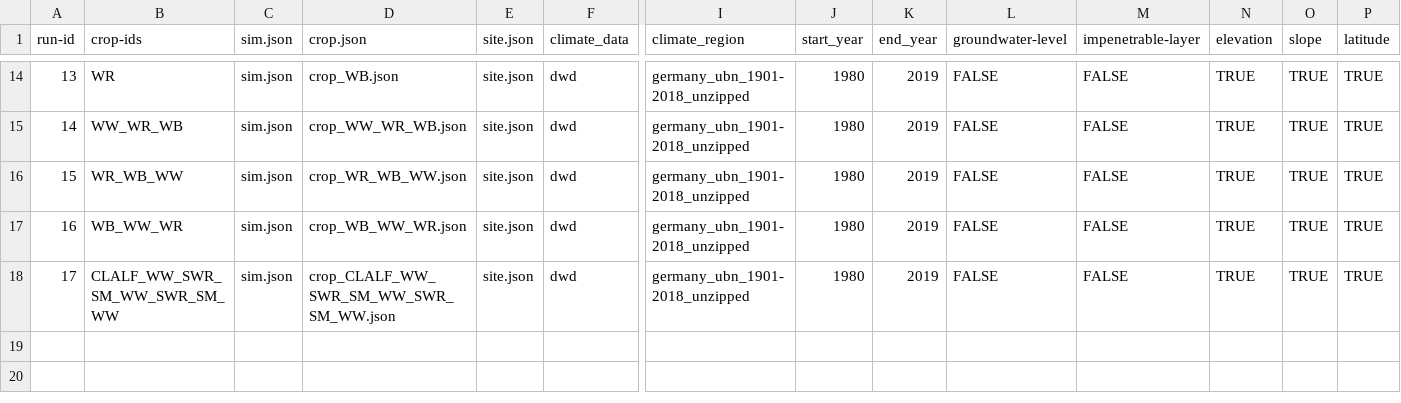
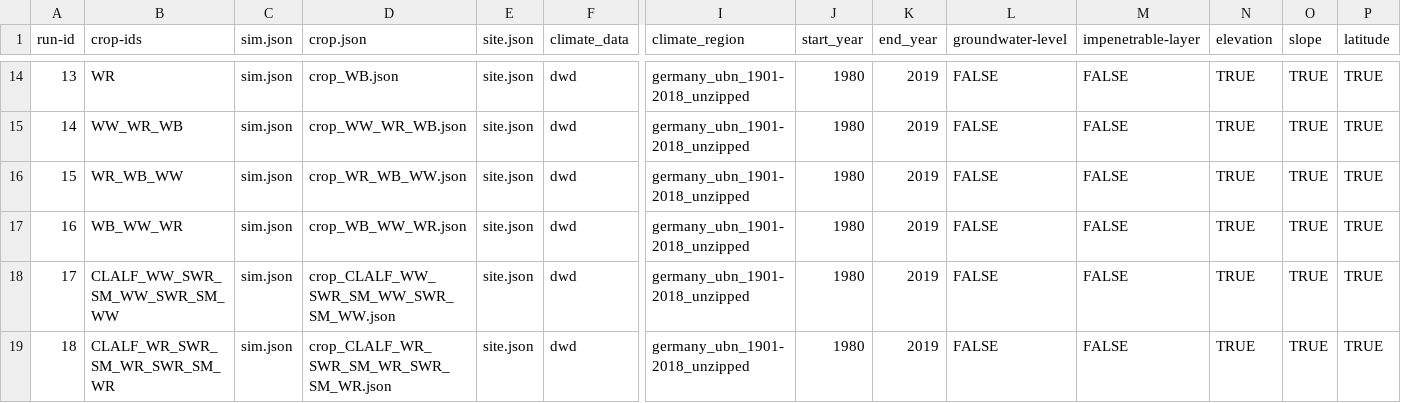
Before and after one commit to zalf-rpm/agora_natura, a CSV file: monica-data/data/projects/monica-germany/sim_setups_agora_natura.csv, drawn as a sheet; only a part is shown, gaps mark what is left out; rows hold the shown columns only; the diff names each change by its address in the sheet, - before the commit and + after, or states it on an @@ line.

Commit message:
update scenario 18

```diff
--- a/monica-data/data/projects/monica-germany/sim_setups_agora_natura.csv
+++ b/monica-data/data/projects/monica-germany/sim_setups_agora_natura.csv
+row 19: 18 | CLALF_WR_SWR_SM_WR_SWR_SM_WR | sim.json | crop_CLALF_WR_SWR_SM_WR_SWR_SM_WR.json | site.json | dwd | germany_ubn_1901-2018_unzipped | 1980 | 2019 | FALSE | FALSE | TRUE | TRUE | TRUE
```
Also changed, not shown: 1 other file.
